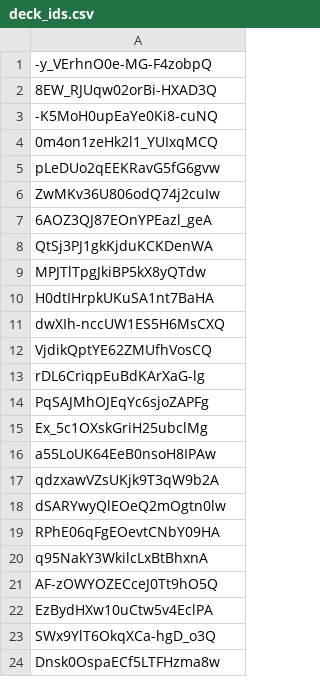
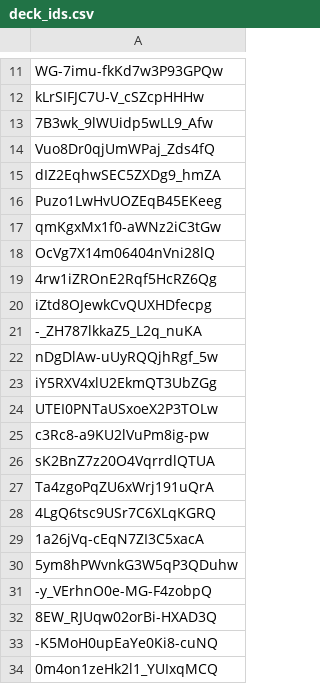
Before and after one commit to edbowker/Canlandata, a CSV file: data/deck_ids.csv, drawn as a sheet; only a part is shown, gaps mark what is left out; the shorter side is filled out with more unchanged rows; the diff covers the shown part only; the diff names each change by its address in the sheet, - before the commit and + after, or states it on an @@ line.

```diff
--- a/data/deck_ids.csv
+++ b/data/deck_ids.csv
+row 11: WG-7imu-fkKd7w3P93GPQw
+row 12: kLrSIFJC7U-V_cSZcpHHHw
+row 13: 7B3wk_9lWUidp5wLL9_Afw
+row 14: Vuo8Dr0qjUmWPaj_Zds4fQ
+row 15: dIZ2EqhwSEC5ZXDg9_hmZA
+row 16: Puzo1LwHvUOZEqB45EKeeg
+row 17: qmKgxMx1f0-aWNz2iC3tGw
+row 18: OcVg7X14m06404nVni28lQ
+row 19: 4rw1iZROnE2Rqf5HcRZ6Qg
+row 20: iZtd8OJewkCvQUXHDfecpg
+row 21: -_ZH787lkkaZ5_L2q_nuKA
+row 22: nDgDlAw-uUyRQQjhRgf_5w
+row 23: iY5RXV4xlU2EkmQT3UbZGg
+row 24: UTEI0PNTaUSxoeX2P3TOLw
+row 25: c3Rc8-a9KU2lVuPm8ig-pw
+row 26: sK2BnZ7z20O4VqrrdlQTUA
+row 27: Ta4zgoPqZU6xWrj191uQrA
+row 28: 4LgQ6tsc9USr7C6XLqKGRQ
+row 29: 1a26jVq-cEqN7ZI3C5xacA
+row 30: 5ym8hPWvnkG3W5qP3QDuhw
```
Also changed, not shown: 10 added rows elsewhere in this file, data/color_pips.csv, data/deck_counts.csv, 7 other files.
